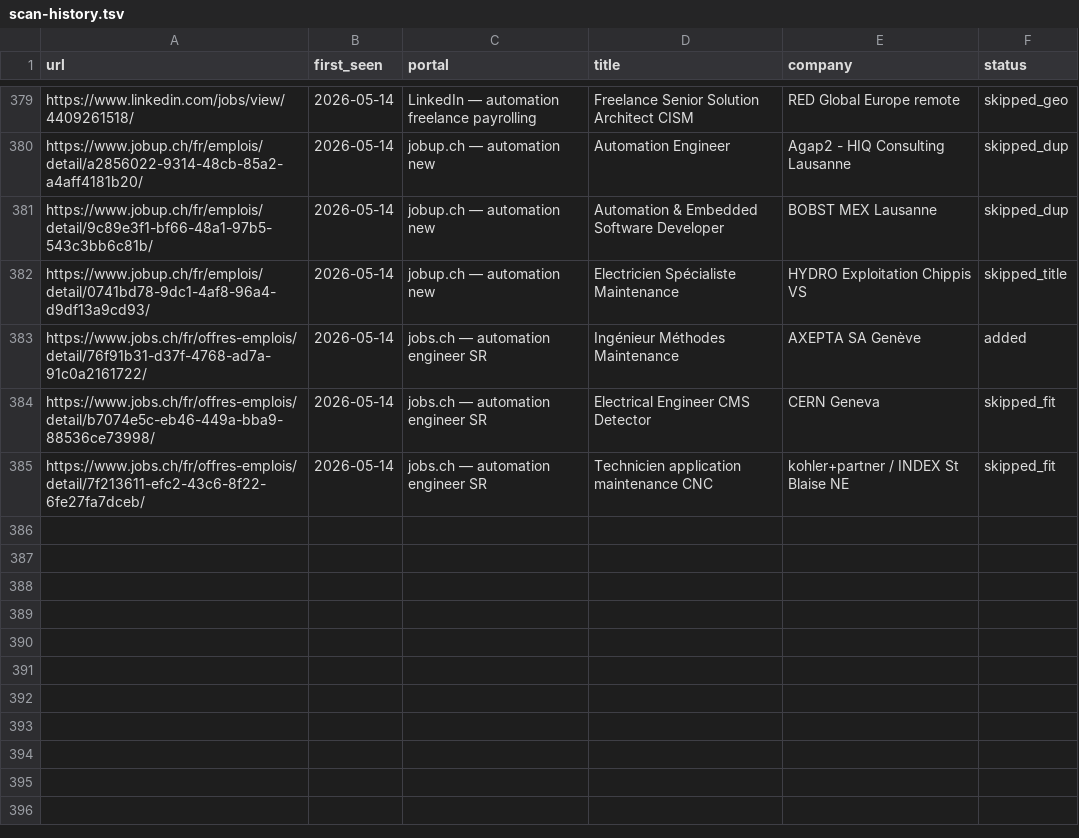
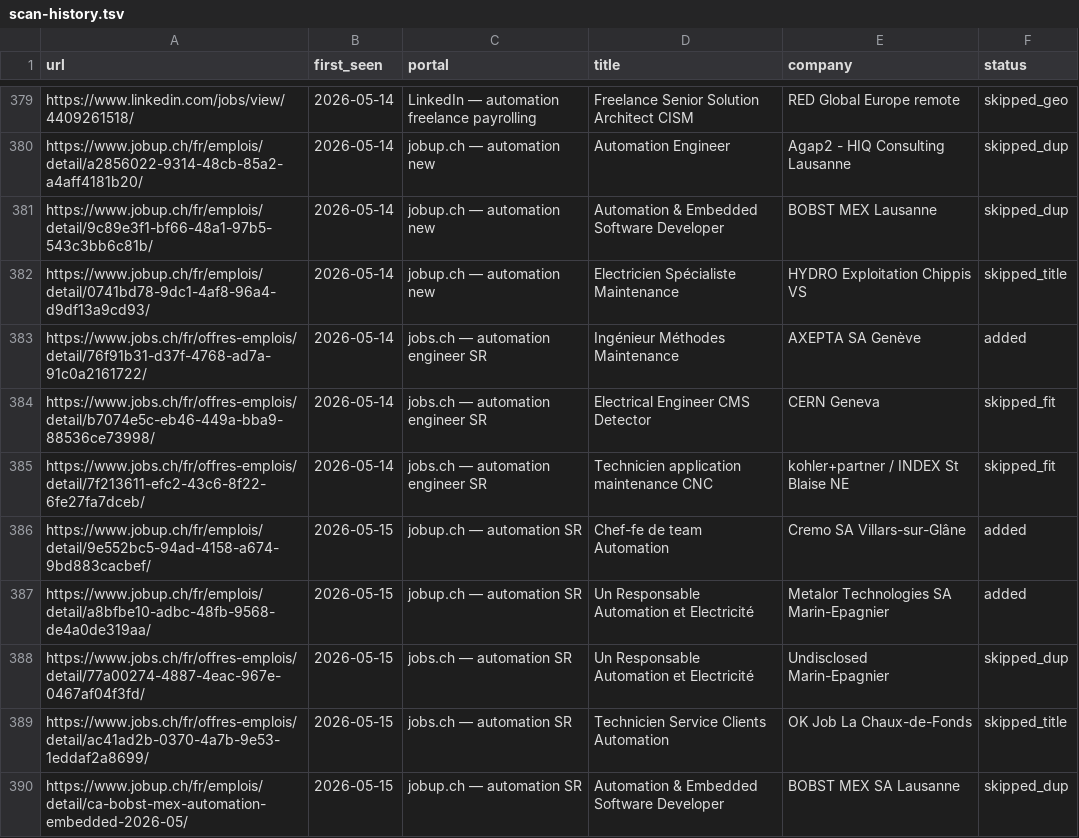
Before and after one commit to vandervan0001/career-ops, a TSV file: data/scan-history.tsv, drawn as a sheet; only a part is shown, gaps mark what is left out; the diff names each change by its address in the sheet, - before the commit and + after, or states it on an @@ line.

```diff
--- a/data/scan-history.tsv
+++ b/data/scan-history.tsv
+row 386: https://www.jobup.ch/fr/emplois/detail/9e552bc5-94ad-4158-a674-9bd883cacbef/ | 2026-05-15 | jobup.ch — automation SR | Chef-fe de team Automation | Cremo SA Villars-sur-Glâne | added
+row 387: https://www.jobup.ch/fr/emplois/detail/a8bfbe10-adbc-48fb-9568-de4a0de319aa/ | 2026-05-15 | jobup.ch — automation SR | Un Responsable Automation et Electricité | Metalor Technologies SA Marin-Epagnier | added
+row 388: https://www.jobs.ch/fr/offres-emplois/detail/77a00274-4887-4eac-967e-0467af04f3fd/ | 2026-05-15 | jobs.ch — automation SR | Un Responsable Automation et Electricité | Undisclosed Marin-Epagnier | skipped_dup
+row 389: https://www.jobs.ch/fr/offres-emplois/detail/ac41ad2b-0370-4a7b-9e53-1eddaf2a8699/ | 2026-05-15 | jobs.ch — automation SR | Technicien Service Clients Automation | OK Job La Chaux-de-Fonds | skipped_title
+row 390: https://www.jobup.ch/fr/emplois/detail/ca-bobst-mex-automation-embedded-2026-05/ | 2026-05-15 | jobup.ch — automation SR | Automation & Embedded Software Developer | BOBST MEX SA Lausanne | skipped_dup
```
Also changed, not shown: 3 other files.
